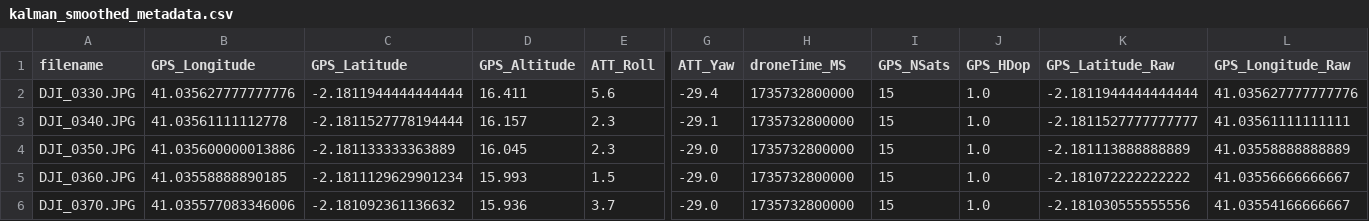
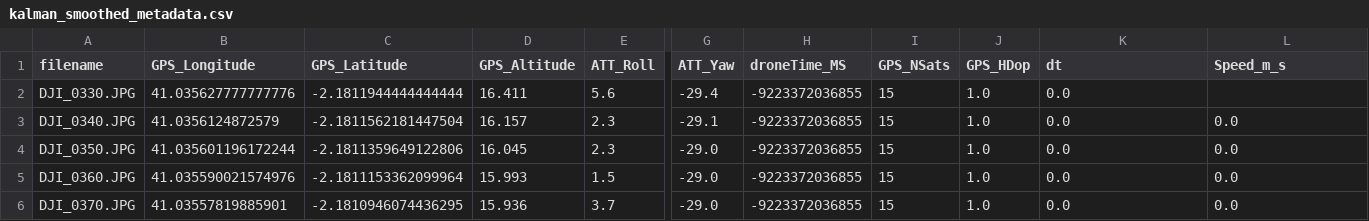
Before and after one commit to ThRiFt-BORG/Drone_data, a CSV file: kalman_smoothed_metadata.csv, drawn as a sheet; only a part is shown, gaps mark what is left out; the diff names each change by its address in the sheet, - before the commit and + after, or states it on an @@ line.

```diff
--- a/kalman_smoothed_metadata.csv
+++ b/kalman_smoothed_metadata.csv
-K1: GPS_Latitude_Raw
+K1: dt
-L1: GPS_Longitude_Raw
+L1: Speed_m_s
-H2:H6 (droneTime_MS): 1735732800000
+H2:H6 (droneTime_MS): -9223372036855
-K2 (dt): -2.1811944444444444
+K2 (dt): 0.0
-L2 (Speed_m_s): 41.035627777777776
+L2 (Speed_m_s): (empty)
-B3 (GPS_Longitude): 41.03561111112778
+B3 (GPS_Longitude): 41.0356124872579
-C3 (GPS_Latitude): -2.1811527778194444
+C3 (GPS_Latitude): -2.1811562181447504
-K3 (dt): -2.1811527777777777
+K3 (dt): 0.0
-L3 (Speed_m_s): 41.03561111111111
+L3 (Speed_m_s): 0.0
-B4 (GPS_Longitude): 41.035600000013886
+B4 (GPS_Longitude): 41.035601196172244
-C4 (GPS_Latitude): -2.181133333363889
+C4 (GPS_Latitude): -2.1811359649122806
-K4 (dt): -2.181113888888889
+K4 (dt): 0.0
-L4 (Speed_m_s): 41.03558888888889
+L4 (Speed_m_s): 0.0
-B5 (GPS_Longitude): 41.03558888890185
+B5 (GPS_Longitude): 41.035590021574976
-C5 (GPS_Latitude): -2.1811129629901234
+C5 (GPS_Latitude): -2.1811153362099964
-K5 (dt): -2.181072222222222
+K5 (dt): 0.0
-L5 (Speed_m_s): 41.03556666666667
+L5 (Speed_m_s): 0.0
-B6 (GPS_Longitude): 41.035577083346006
+B6 (GPS_Longitude): 41.03557819885901
-C6 (GPS_Latitude): -2.181092361136632
+C6 (GPS_Latitude): -2.1810946074436295
-K6 (dt): -2.181030555555556
+K6 (dt): 0.0
-L6 (Speed_m_s): 41.03554166666667
+L6 (Speed_m_s): 0.0
```
Also changed, not shown: image_metadata.csv, processed_metadata.csv, 10 other files.
